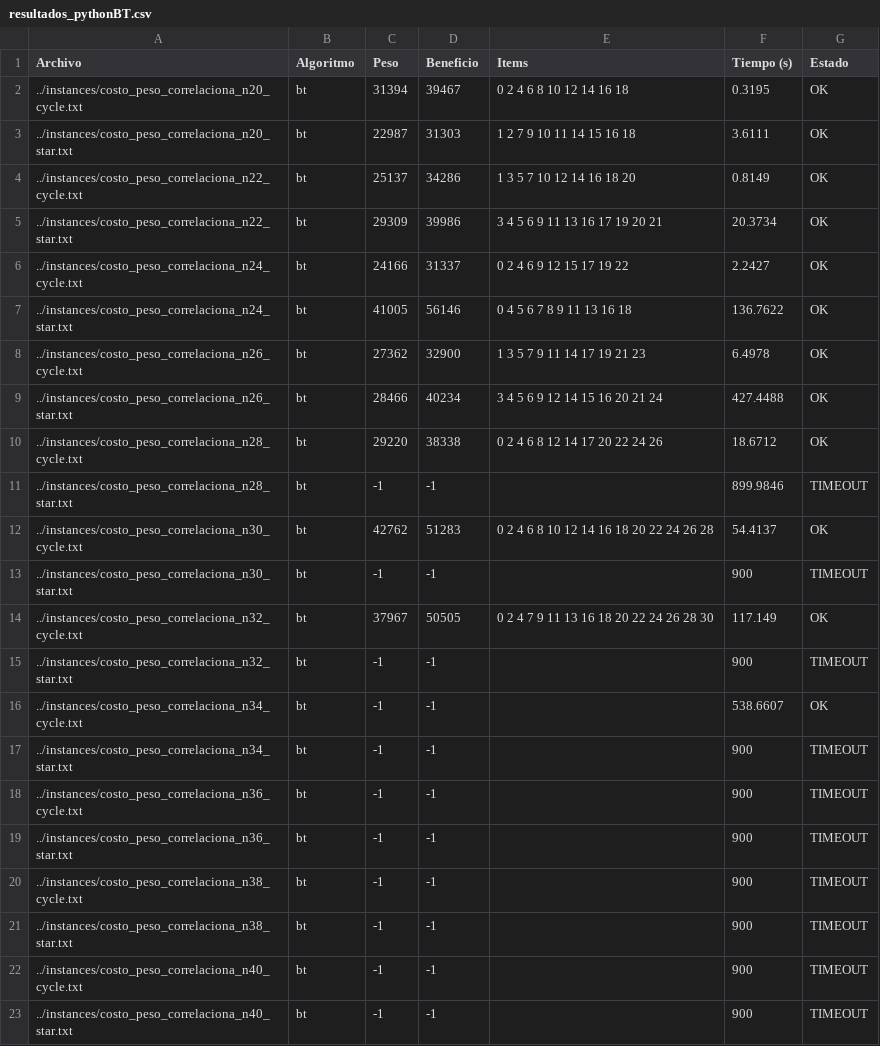
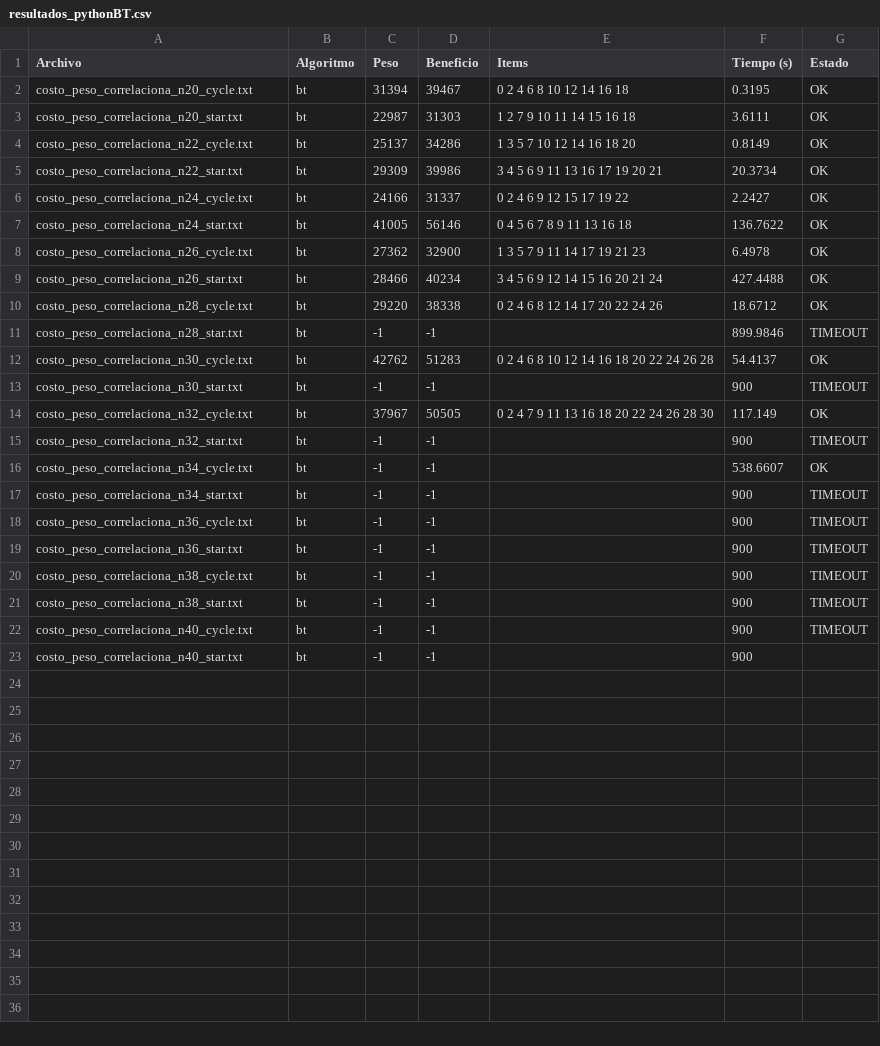
Before and after one commit to manumarlats408/TP1-TDV_2025, a CSV file: experimentacionTablas/resultados_pythonBT.csv, drawn as a sheet.

```diff
--- a/experimentacionTablas/resultados_pythonBT.csv
+++ b/experimentacionTablas/resultados_pythonBT.csv
@@ -1,23 +1,23 @@
 Archivo,Algoritmo,Peso,Beneficio,Items,Tiempo (s),Estado
-../instances/costo_peso_correlaciona_n20_cycle.txt,bt,31394,39467,0 2 4 6 8 10 12 14 16 18,0.3195,OK
-../instances/costo_peso_correlaciona_n20_star.txt,bt,22987,31303,1 2 7 9 10 11 14 15 16 18,3.6111,OK
-../instances/costo_peso_correlaciona_n22_cycle.txt,bt,25137,34286,1 3 5 7 10 12 14 16 18 20,0.8149,OK
-../instances/costo_peso_correlaciona_n22_star.txt,bt,29309,39986,3 4 5 6 9 11 13 16 17 19 20 21,20.3734,OK
-../instances/costo_peso_correlaciona_n24_cycle.txt,bt,24166,31337,0 2 4 6 9 12 15 17 19 22,2.2427,OK
-../instances/costo_peso_correlaciona_n24_star.txt,bt,41005,56146,0 4 5 6 7 8 9 11 13 16 18,136.7622,OK
-../instances/costo_peso_correlaciona_n26_cycle.txt,bt,27362,32900,1 3 5 7 9 11 14 17 19 21 23,6.4978,OK
-../instances/costo_peso_correlaciona_n26_star.txt,bt,28466,40234,3 4 5 6 9 12 14 15 16 20 21 24,427.4488,OK
-../instances/costo_peso_correlaciona_n28_cycle.txt,bt,29220,38338,0 2 4 6 8 12 14 17 20 22 24 26,18.6712,OK
-../instances/costo_peso_correlaciona_n28_star.txt,bt,-1,-1,,899.9846,TIMEOUT
-../instances/costo_peso_correlaciona_n30_cycle.txt,bt,42762,51283,0 2 4 6 8 10 12 14 16 18 20 22 24 26 28,54.4137,OK
-../instances/costo_peso_correlaciona_n30_star.txt,bt,-1,-1,,900,TIMEOUT
-../instances/costo_peso_correlaciona_n32_cycle.txt,bt,37967,50505,0 2 4 7 9 11 13 16 18 20 22 24 26 28 30,117.149,OK
-../instances/costo_peso_correlaciona_n32_star.txt,bt,-1,-1,,900,TIMEOUT
-../instances/costo_peso_correlaciona_n34_cycle.txt,bt,-1,-1,,538.6607,OK
-../instances/costo_peso_correlaciona_n34_star.txt,bt,-1,-1,,900,TIMEOUT
-../instances/costo_peso_correlaciona_n36_cycle.txt,bt,-1,-1,,900,TIMEOUT
-../instances/costo_peso_correlaciona_n36_star.txt,bt,-1,-1,,900,TIMEOUT
-../instances/costo_peso_correlaciona_n38_cycle.txt,bt,-1,-1,,900,TIMEOUT
-../instances/costo_peso_correlaciona_n38_star.txt,bt,-1,-1,,900,TIMEOUT
-../instances/costo_peso_correlaciona_n40_cycle.txt,bt,-1,-1,,900,TIMEOUT
-../instances/costo_peso_correlaciona_n40_star.txt,bt,-1,-1,,900,TIMEOUT
+costo_peso_correlaciona_n20_cycle.txt,bt,31394,39467,0 2 4 6 8 10 12 14 16 18,0.3195,OK
+costo_peso_correlaciona_n20_star.txt,bt,22987,31303,1 2 7 9 10 11 14 15 16 18,3.6111,OK
+costo_peso_correlaciona_n22_cycle.txt,bt,25137,34286,1 3 5 7 10 12 14 16 18 20,0.8149,OK
+costo_peso_correlaciona_n22_star.txt,bt,29309,39986,3 4 5 6 9 11 13 16 17 19 20 21,20.3734,OK
+costo_peso_correlaciona_n24_cycle.txt,bt,24166,31337,0 2 4 6 9 12 15 17 19 22,2.2427,OK
+costo_peso_correlaciona_n24_star.txt,bt,41005,56146,0 4 5 6 7 8 9 11 13 16 18,136.7622,OK
+costo_peso_correlaciona_n26_cycle.txt,bt,27362,32900,1 3 5 7 9 11 14 17 19 21 23,6.4978,OK
+costo_peso_correlaciona_n26_star.txt,bt,28466,40234,3 4 5 6 9 12 14 15 16 20 21 24,427.4488,OK
+costo_peso_correlaciona_n28_cycle.txt,bt,29220,38338,0 2 4 6 8 12 14 17 20 22 24 26,18.6712,OK
+costo_peso_correlaciona_n28_star.txt,bt,-1,-1,,899.9846,TIMEOUT
+costo_peso_correlaciona_n30_cycle.txt,bt,42762,51283,0 2 4 6 8 10 12 14 16 18 20 22 24 26 28,54.4137,OK
+costo_peso_correlaciona_n30_star.txt,bt,-1,-1,,900,TIMEOUT
+costo_peso_correlaciona_n32_cycle.txt,bt,37967,50505,0 2 4 7 9 11 13 16 18 20 22 24 26 28 30,117.149,OK
+costo_peso_correlaciona_n32_star.txt,bt,-1,-1,,900,TIMEOUT
+costo_peso_correlaciona_n34_cycle.txt,bt,-1,-1,,538.6607,OK
+costo_peso_correlaciona_n34_star.txt,bt,-1,-1,,900,TIMEOUT
+costo_peso_correlaciona_n36_cycle.txt,bt,-1,-1,,900,TIMEOUT
+costo_peso_correlaciona_n36_star.txt,bt,-1,-1,,900,TIMEOUT
+costo_peso_correlaciona_n38_cycle.txt,bt,-1,-1,,900,TIMEOUT
+costo_peso_correlaciona_n38_star.txt,bt,-1,-1,,900,TIMEOUT
+costo_peso_correlaciona_n40_cycle.txt,bt,-1,-1,,900,TIMEOUT
+costo_peso_correlaciona_n40_star.txt,bt,-1,-1,,900
```
Also changed, not shown: experimentacionTablas/resultados_bf.csv.
